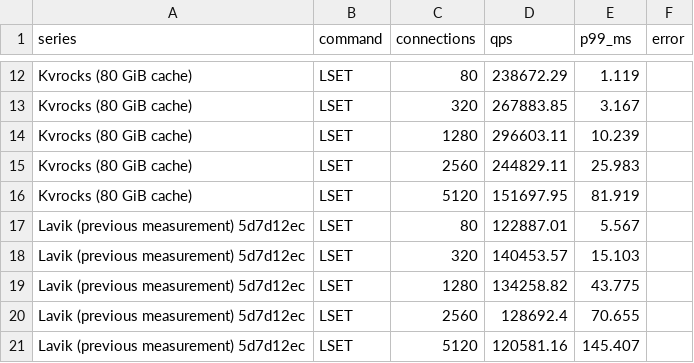
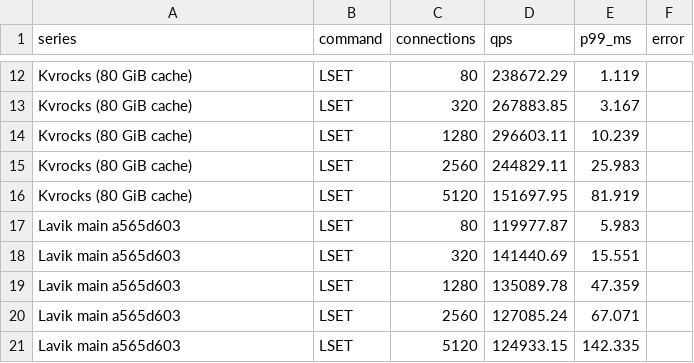
Before and after one commit to thweetkomputer/lavik, a CSV file: perf_reports/lavik-complex-structures-2026-09-26/list-1048576-1024-k50000-current.csv, drawn as a sheet; only a part is shown, gaps mark what is left out.

Commit message:
perf: refresh main a565d603 list 1048576B 1024B 50000 keys

```diff
--- a/perf_reports/lavik-complex-structures-2026-09-26/list-1048576-1024-k50000-current.csv
+++ b/perf_reports/lavik-complex-structures-2026-09-26/list-1048576-1024-k50000-current.csv
@@ -16,6 +16,6 @@ Kvrocks (80 GiB cache),LSET,2560,244829.11,25.983,
 Kvrocks (80 GiB cache),LSET,5120,151697.95,81.919,
-Lavik (previous measurement) 5d7d12ec,LSET,80,122887.01,5.567,
-Lavik (previous measurement) 5d7d12ec,LSET,320,140453.57,15.103,
-Lavik (previous measurement) 5d7d12ec,LSET,1280,134258.82,43.775,
-Lavik (previous measurement) 5d7d12ec,LSET,2560,128692.4,70.655,
-Lavik (previous measurement) 5d7d12ec,LSET,5120,120581.16,145.407,
+Lavik main a565d603,LSET,80,119977.87,5.983,
+Lavik main a565d603,LSET,320,141440.69,15.551,
+Lavik main a565d603,LSET,1280,135089.78,47.359,
+Lavik main a565d603,LSET,2560,127085.24,67.071,
+Lavik main a565d603,LSET,5120,124933.15,142.335,
```
Also changed, not shown: perf_reports/lavik-complex-structures-2026-09-26/list-1048576-1024-k50000-rpush-fill-current.csv, 37 other files.
